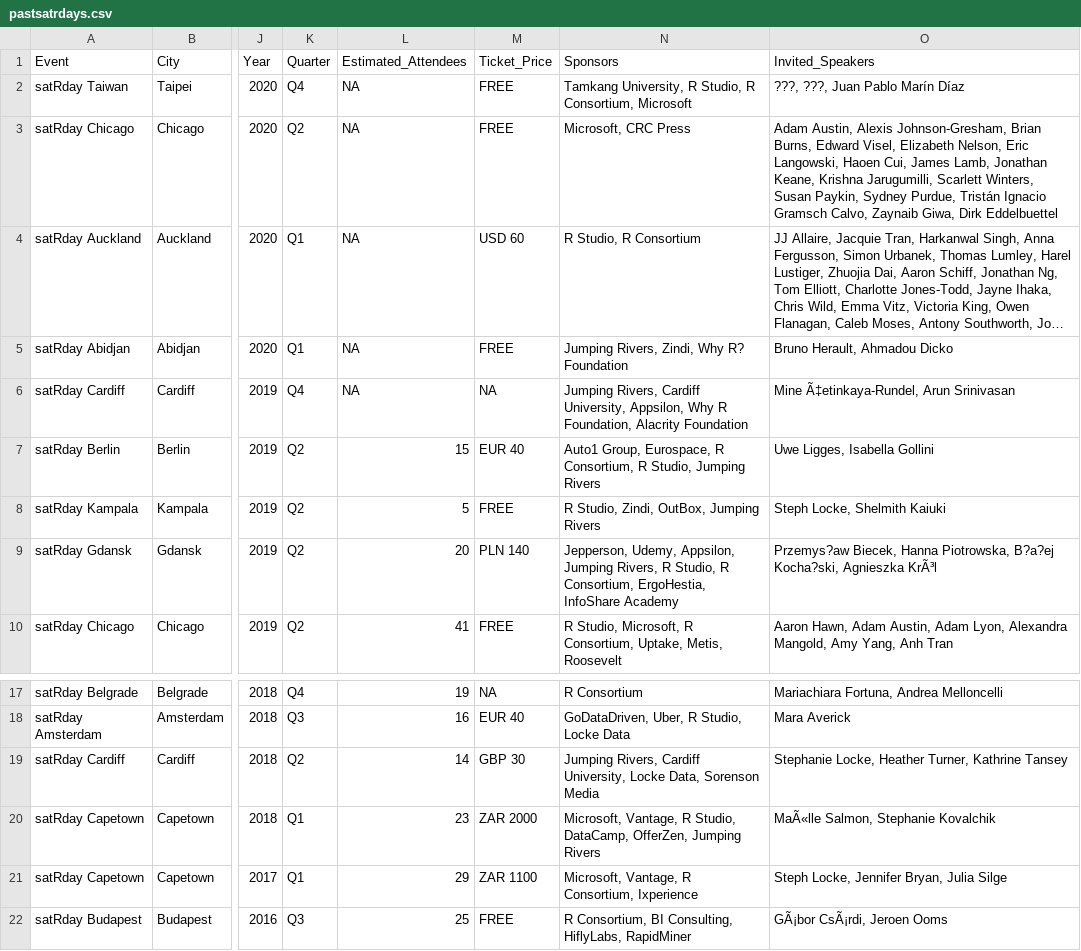
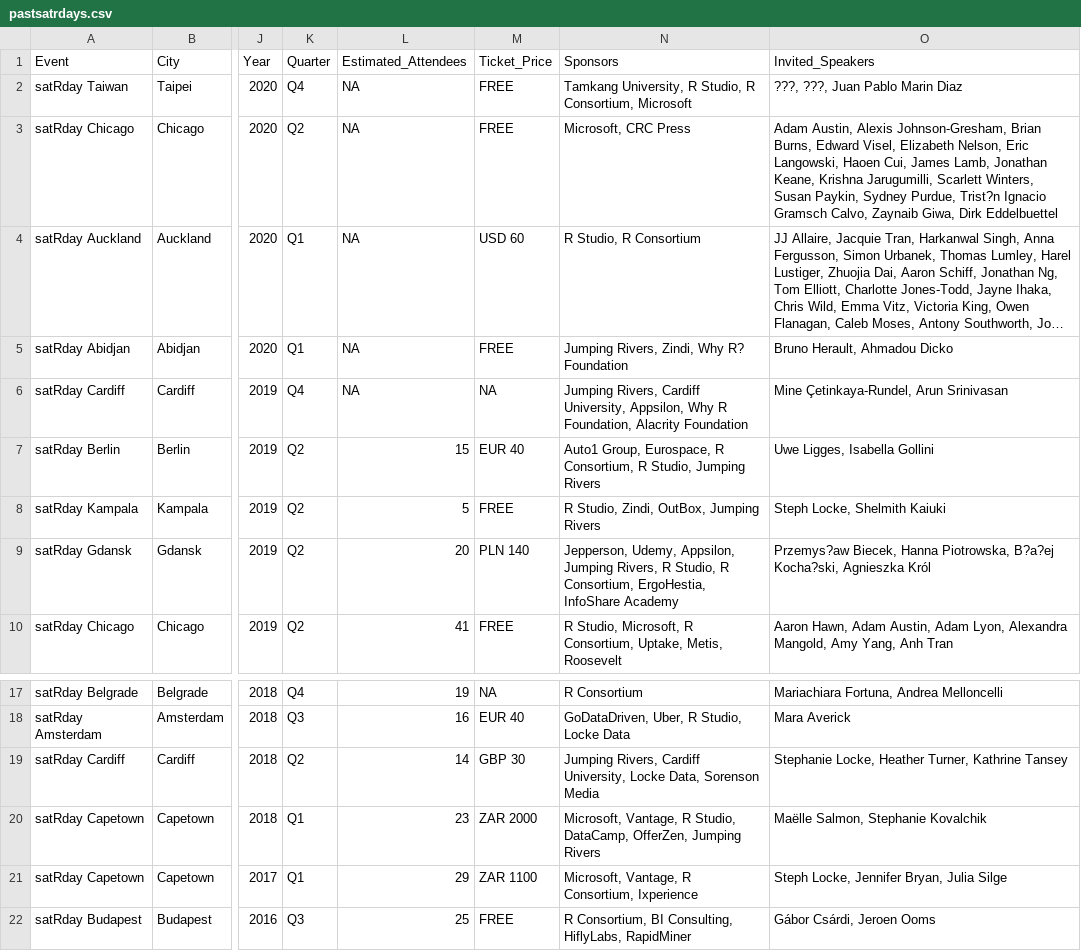
Before and after one commit to r-community/central, a CSV file: events/satrdays/Data/pastsatrdays.csv, drawn as a sheet; only a part is shown, gaps mark what is left out; long unchanged cells end in …; the diff names each change by its address in the sheet, - before the commit and + after, or states it on an @@ line.

```diff
--- a/events/satrdays/Data/pastsatrdays.csv
+++ b/events/satrdays/Data/pastsatrdays.csv
-O2 (Invited_Speakers): ???, ???, Juan Pablo Marín Díaz
+O2 (Invited_Speakers): ???, ???, Juan Pablo Marin Diaz
-O3 (Invited_Speakers): …Sydney Purdue, Tristán Ignacio Gramsch…
+O3 (Invited_Speakers): …Sydney Purdue, Trist?n Ignacio Gramsch…
-O6 (Invited_Speakers): Mine Ã‡etinkaya-Rundel, Arun Srinivasan
+O6 (Invited_Speakers): Mine Çetinkaya-Rundel, Arun Srinivasan
-O9 (Invited_Speakers): …Kocha?ski, Agnieszka KrÃ³l
+O9 (Invited_Speakers): …Kocha?ski, Agnieszka Król
-O20 (Invited_Speakers): MaÃ«lle Salmon, Stephanie Kovalchik
+O20 (Invited_Speakers): Maëlle Salmon, Stephanie Kovalchik
-O22 (Invited_Speakers): GÃ¡bor CsÃ¡rdi, Jeroen Ooms
+O22 (Invited_Speakers): Gábor Csárdi, Jeroen Ooms
```
Also changed, not shown: 10 other files.
